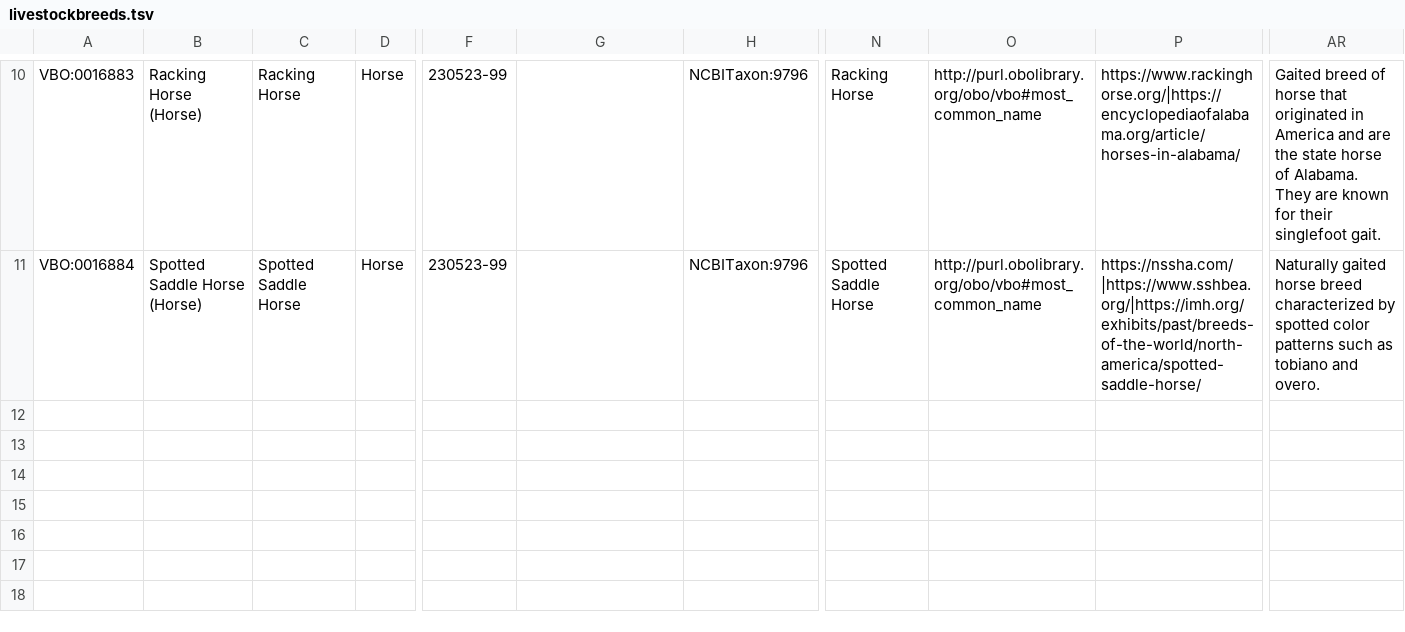
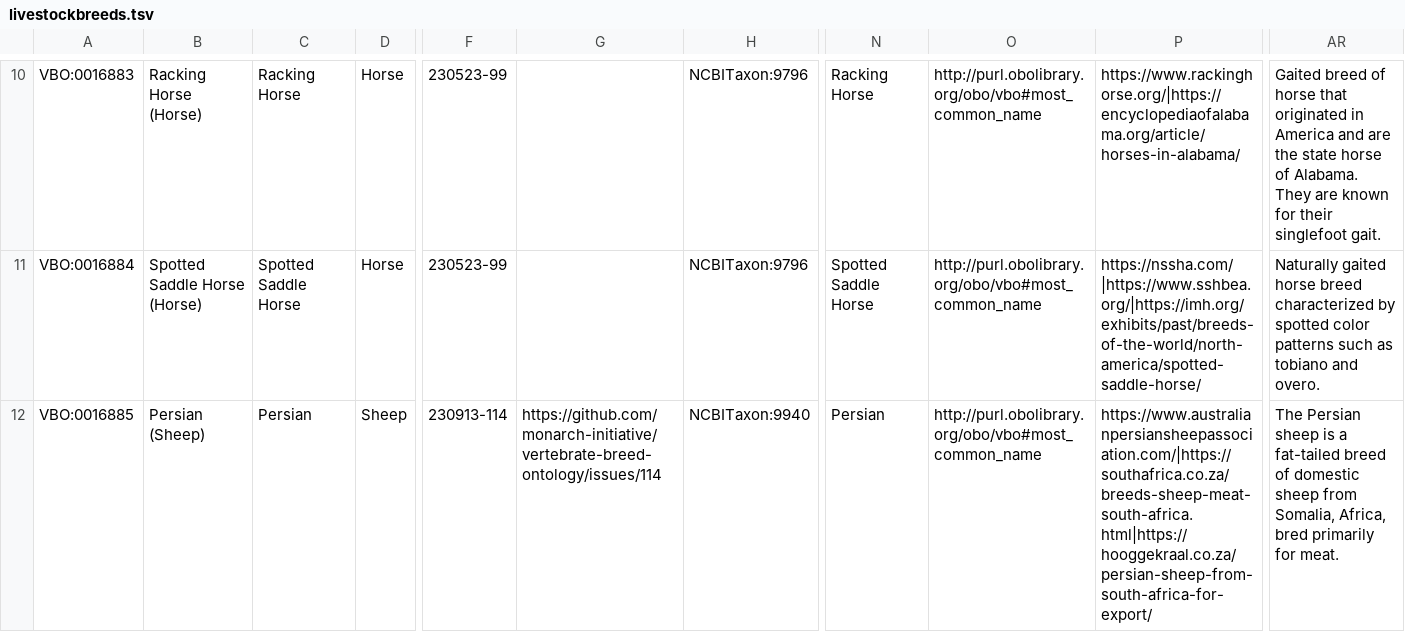
Before and after one commit to monarch-initiative/vertebrate-breed-ontology, a TSV file: src/ontology/components/livestockbreeds.tsv, drawn as a sheet; only a part is shown, gaps mark what is left out; rows hold the shown columns only; the diff names each change by its address in the sheet, - before the commit and + after, or states it on an @@ line.

Commit message:
Add Persian sheep breed
Addresses #114

```diff
--- a/src/ontology/components/livestockbreeds.tsv
+++ b/src/ontology/components/livestockbreeds.tsv
+row 12: VBO:0016885 | Persian (Sheep) | Persian | Sheep | 230913-114 | https://github.com/monarch-initiative/vertebrate-breed-ontology/issues/114 | NCBITaxon:9940 | Persian | http://purl.obolibrary.org/obo/vbo#most_common_name | https://www.australianpersiansheepassociation.com/|https://southafrica.co.za/breeds-sheep-meat-south-africa.html|https://hooggekraal.co.za/persian-sheep-from-south-africa-for-export/ | The Persian sheep is a fat-tailed breed of domestic sheep from Somalia, Africa, bred primarily for meat.
```
Also changed, not shown: src/ontology/components/dadistransbound.tsv, 3 other files.
